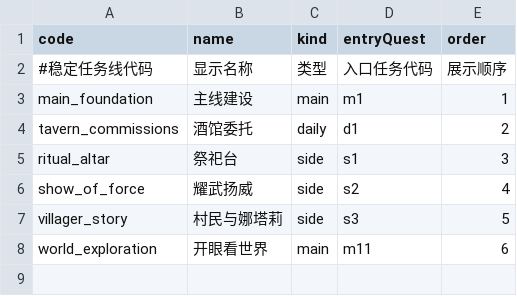
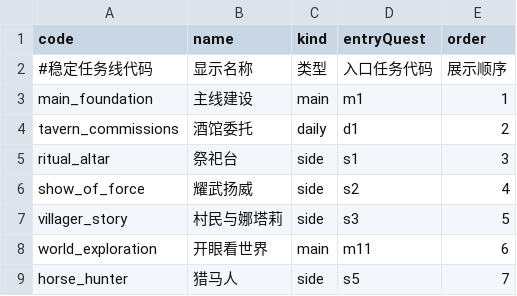
Before and after one commit to kennysli1/slg1.0, a CSV file: config/quest_lines.csv, drawn as a sheet; the diff names each change by its address in the sheet, - before the commit and + after, or states it on an @@ line.

```diff
--- a/config/quest_lines.csv
+++ b/config/quest_lines.csv
+row 9: horse_hunter | 猎马人 | side | s5 | 7
```
Also changed, not shown: config/quest_objectives.csv, 28 other files.
